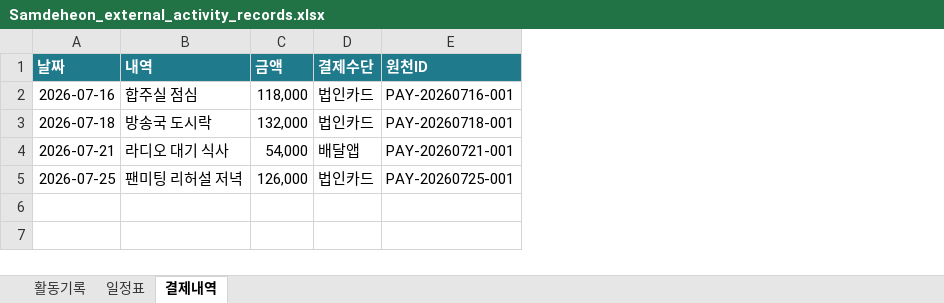
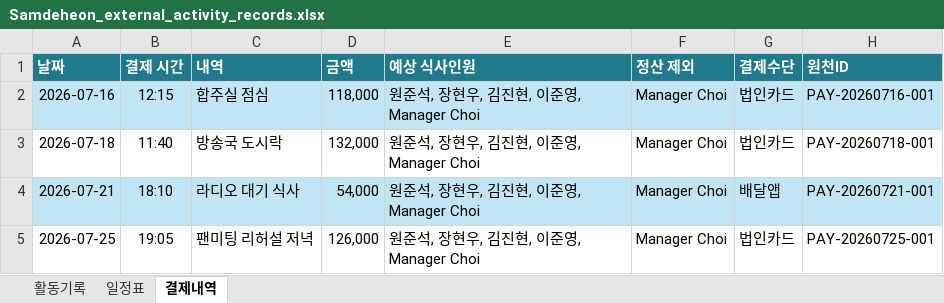
Before and after one commit to JoonseokWon/Sik-B, an Excel workbook: sample-data/아이돌 출퇴근 정보/Samdeheon_external_activity_records.xlsx, sheet 결제내역, drawn as a sheet; values as stored, in another font and other column widths than the file's, no borders; table styles not drawn; addresses are those after the commit; the diff names each change by its address in the sheet, - before the commit and + after, or states it on an @@ line.

```diff
--- a/sample-data/아이돌 출퇴근 정보/Samdeheon_external_activity_records.xlsx (sheet 결제내역)
+++ b/sample-data/아이돌 출퇴근 정보/Samdeheon_external_activity_records.xlsx (sheet 결제내역)
+column B (결제 시간), rows 2-5: 12:15 | 11:40 | 18:10 | 19:05
+column E (예상 식사인원), rows 2-5: all 원준석, 장현우, 김진현, 이준영, Manager Choi
+column F (정산 제외), rows 2-5: all Manager Choi
-A2 fill: none
+A2 fill: #C0E6F5
-C2:D2 fill: none
+C2:D2 fill: #C0E6F5
-G2:H2 fill: none
+G2:H2 fill: #C0E6F5
-A4 fill: none
+A4 fill: #C0E6F5
-C4:D4 fill: none
+C4:D4 fill: #C0E6F5
-G4:H4 fill: none
+G4:H4 fill: #C0E6F5
```
Also changed, not shown: sheet 활동기록, sheet 일정표, sample-data/식사 정보/Food-Fee_아이돌_식사_샘플데이터.xlsx, 3 other files.
